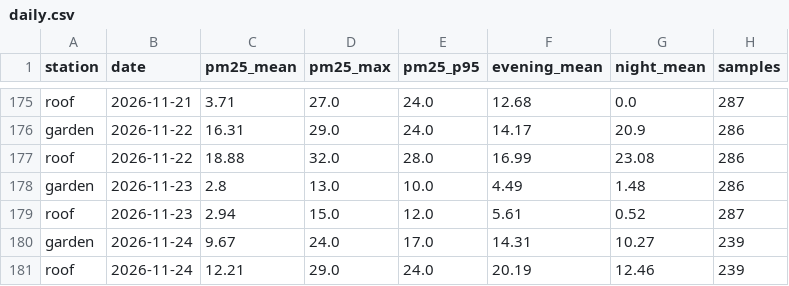
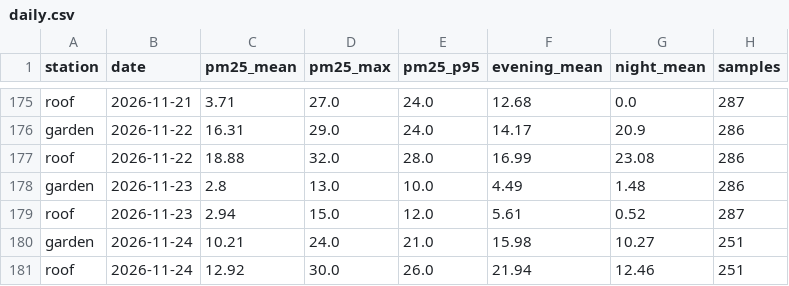
Before and after one commit to TheSpartan1980/aber-valley-air, a CSV file: data/daily.csv, drawn as a sheet; only a part is shown, gaps mark what is left out.

```diff
--- a/data/daily.csv
+++ b/data/daily.csv
@@ -179,3 +179,3 @@ garden,2026-11-23,2.8,13.0,10.0,4.49,1.48,286
 roof,2026-11-23,2.94,15.0,12.0,5.61,0.52,287
-garden,2026-11-24,9.67,24.0,17.0,14.31,10.27,239
-roof,2026-11-24,12.21,29.0,24.0,20.19,12.46,239
+garden,2026-11-24,10.21,24.0,21.0,15.98,10.27,251
+roof,2026-11-24,12.92,30.0,26.0,21.94,12.46,251
```
Also changed, not shown: data/episodes.csv, 4 other files.
